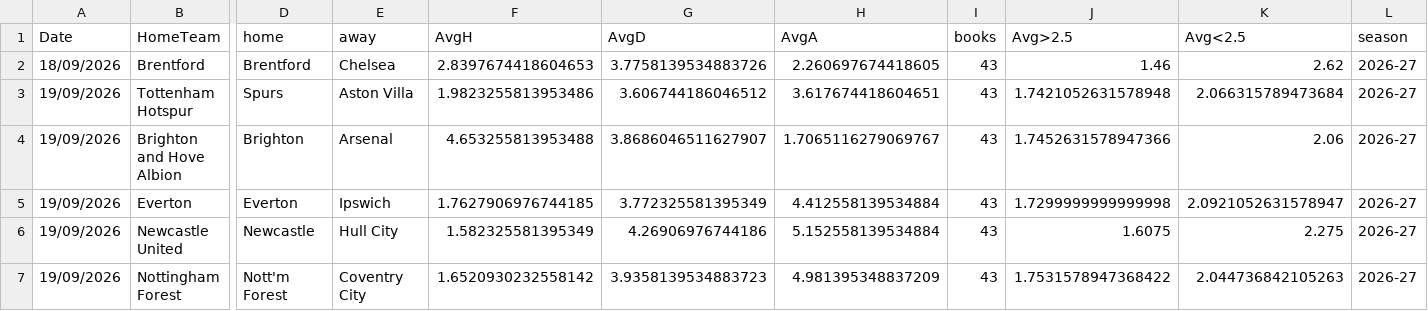
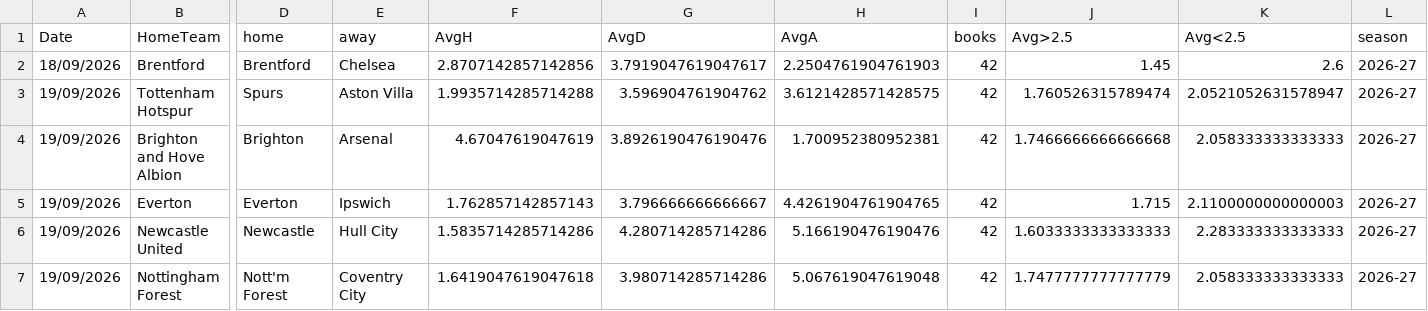
Before and after one commit to cgouilliard8-star/FPL-analyst, a CSV file: data/external/odds_live_2026-27.csv, drawn as a sheet; only a part is shown, gaps mark what is left out; the diff covers the shown part only; the diff names each change by its address in the sheet, - before the commit and + after, or states it on an @@ line.

```diff
--- a/data/external/odds_live_2026-27.csv
+++ b/data/external/odds_live_2026-27.csv
-F2 (AvgH): 2.8397674418604653
+F2 (AvgH): 2.8707142857142856
-G2 (AvgD): 3.7758139534883726
+G2 (AvgD): 3.7919047619047617
-H2 (AvgA): 2.260697674418605
+H2 (AvgA): 2.2504761904761903
-I2:I7 (books): 43
+I2:I7 (books): 42
-J2 (Avg>2.5): 1.46
+J2 (Avg>2.5): 1.45
-K2 (Avg<2.5): 2.62
+K2 (Avg<2.5): 2.6
-F3 (AvgH): 1.9823255813953486
+F3 (AvgH): 1.9935714285714288
-G3 (AvgD): 3.606744186046512
+G3 (AvgD): 3.596904761904762
-H3 (AvgA): 3.617674418604651
+H3 (AvgA): 3.6121428571428575
-J3 (Avg>2.5): 1.7421052631578948
+J3 (Avg>2.5): 1.760526315789474
-K3 (Avg<2.5): 2.066315789473684
+K3 (Avg<2.5): 2.0521052631578947
-F4 (AvgH): 4.653255813953488
+F4 (AvgH): 4.67047619047619
-G4 (AvgD): 3.8686046511627907
+G4 (AvgD): 3.8926190476190476
-H4 (AvgA): 1.7065116279069767
+H4 (AvgA): 1.700952380952381
-J4 (Avg>2.5): 1.7452631578947366
+J4 (Avg>2.5): 1.7466666666666668
-K4 (Avg<2.5): 2.06
+K4 (Avg<2.5): 2.058333333333333
-F5 (AvgH): 1.7627906976744185
+F5 (AvgH): 1.762857142857143
-G5 (AvgD): 3.772325581395349
+G5 (AvgD): 3.796666666666667
-H5 (AvgA): 4.412558139534884
+H5 (AvgA): 4.4261904761904765
-J5 (Avg>2.5): 1.7299999999999998
+J5 (Avg>2.5): 1.715
-K5 (Avg<2.5): 2.0921052631578947
+K5 (Avg<2.5): 2.1100000000000003
-F6 (AvgH): 1.582325581395349
+F6 (AvgH): 1.5835714285714286
-G6 (AvgD): 4.26906976744186
+G6 (AvgD): 4.280714285714286
-H6 (AvgA): 5.152558139534884
+H6 (AvgA): 5.166190476190476
-J6 (Avg>2.5): 1.6075
+J6 (Avg>2.5): 1.6033333333333333
-K6 (Avg<2.5): 2.275
+K6 (Avg<2.5): 2.283333333333333
-F7 (AvgH): 1.6520930232558142
+F7 (AvgH): 1.6419047619047618
-G7 (AvgD): 3.9358139534883723
+G7 (AvgD): 3.980714285714286
-H7 (AvgA): 4.981395348837209
+H7 (AvgA): 5.067619047619048
-J7 (Avg>2.5): 1.7531578947368422
+J7 (Avg>2.5): 1.7477777777777779
-K7 (Avg<2.5): 2.044736842105263
+K7 (Avg<2.5): 2.058333333333333
```
Also changed, not shown: 61 edited cells elsewhere in this file, data/external/averages.csv, data/external/core_insights_2026-27.csv, 9 other files.
